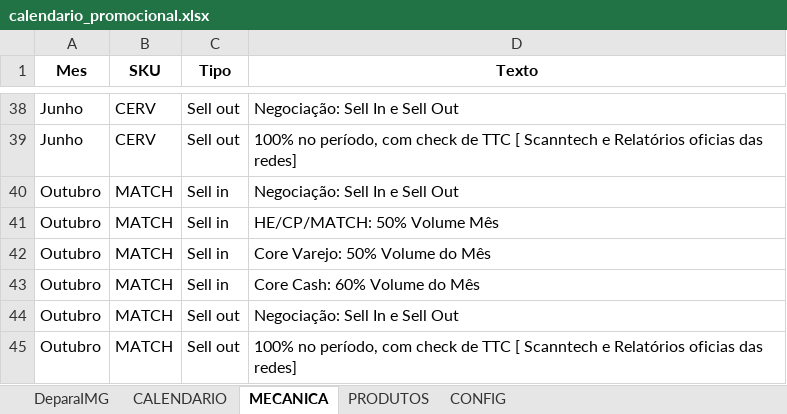
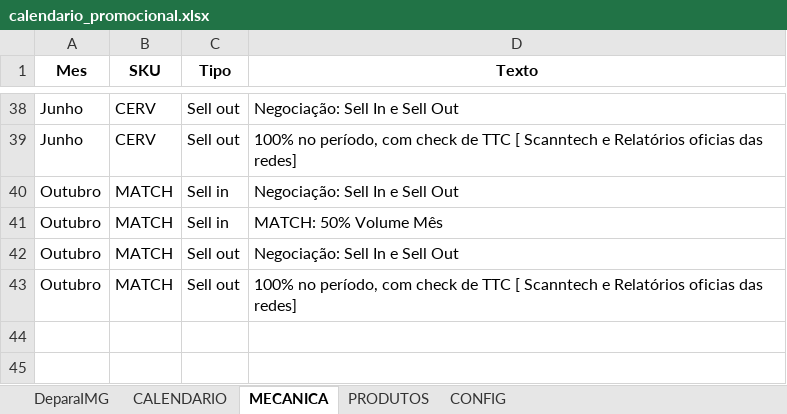
Before and after one commit to JhonatandeAlmeida/Calendario, an Excel workbook: data/calendario_promocional.xlsx, sheet MECANICA, drawn as a sheet; only a part is shown, gaps mark what is left out; values as stored, in another font and other column widths than the file's, no borders; the diff names each change by its address in the sheet, - before the commit and + after, or states it on an @@ line.

Commit message:
Add files via upload

```diff
--- a/data/calendario_promocional.xlsx (sheet MECANICA)
+++ b/data/calendario_promocional.xlsx (sheet MECANICA)
-D41 (Texto): HE/CP/MATCH: 50% Volume Mês
+D41 (Texto): MATCH: 50% Volume Mês
-row 42: Outubro | MATCH | Sell in | Core Varejo: 50% Volume do Mês
-row 43: Outubro | MATCH | Sell in | Core Cash: 60% Volume do Mês
```
